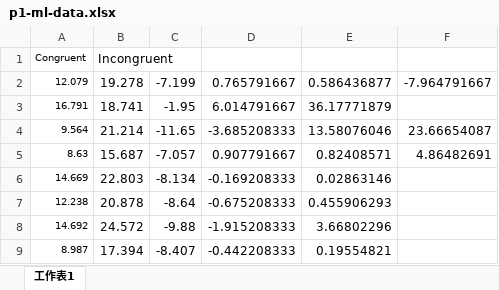
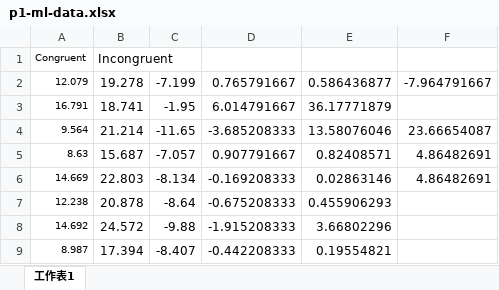
Before and after one commit to WNeng/ml_projects, an Excel workbook: p1/p1-ml-data.xlsx, sheet 工作表1, drawn as a sheet; only a part is shown; values as stored, in another font and other column widths than the file's, no borders; the diff names each change by its address in the sheet, - before the commit and + after, or states it on an @@ line.

```diff
--- a/p1/p1-ml-data.xlsx (sheet 工作表1)
+++ b/p1/p1-ml-data.xlsx (sheet 工作表1)
-F6: (empty)
+F6: 4.86482691
```
Also changed, not shown: 3 other files.
